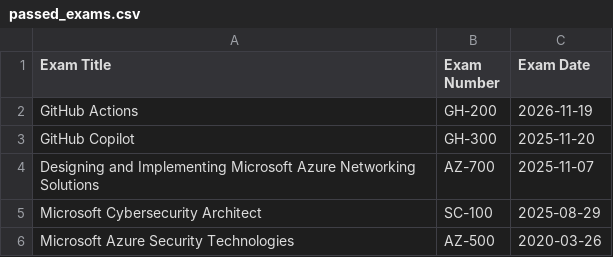
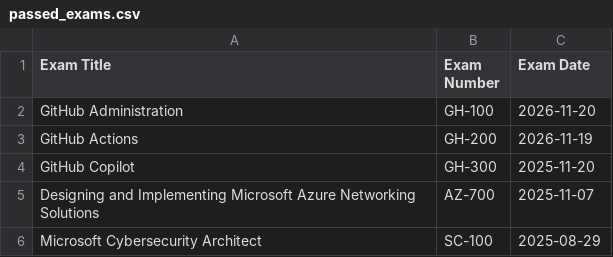
Before and after one commit to pazdedav/exam-timeline, a CSV file: passed_exams.csv, drawn as a sheet; only a part is shown; the shorter side is filled out with more unchanged rows; the diff names each change by its address in the sheet, - before the commit and + after, or states it on an @@ line.

```diff
--- a/passed_exams.csv
+++ b/passed_exams.csv
+row 2: GitHub Administration | GH-100 | 2026-11-20
```
